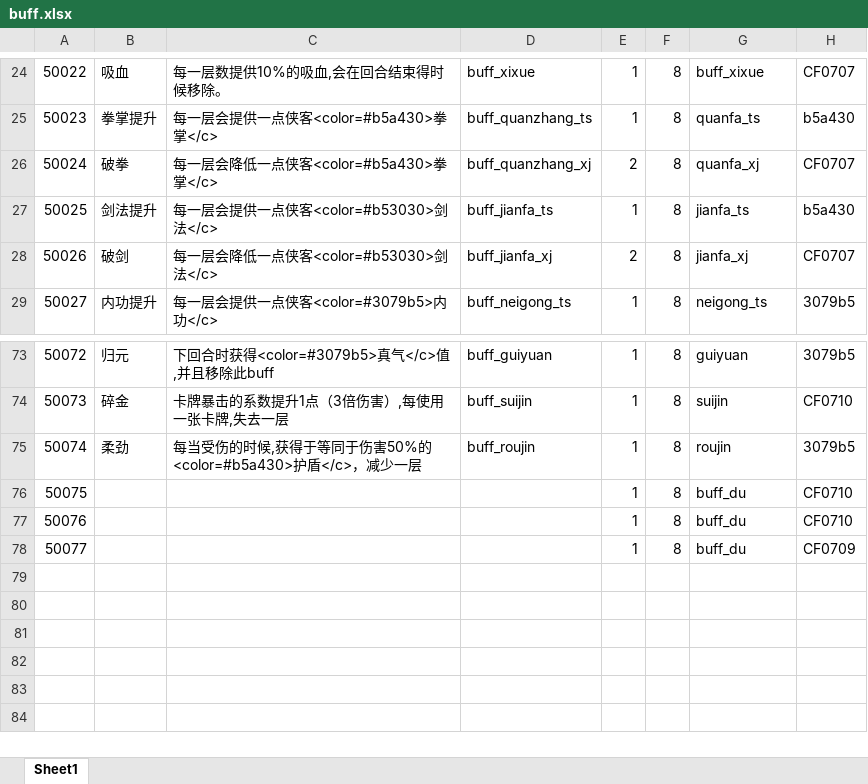
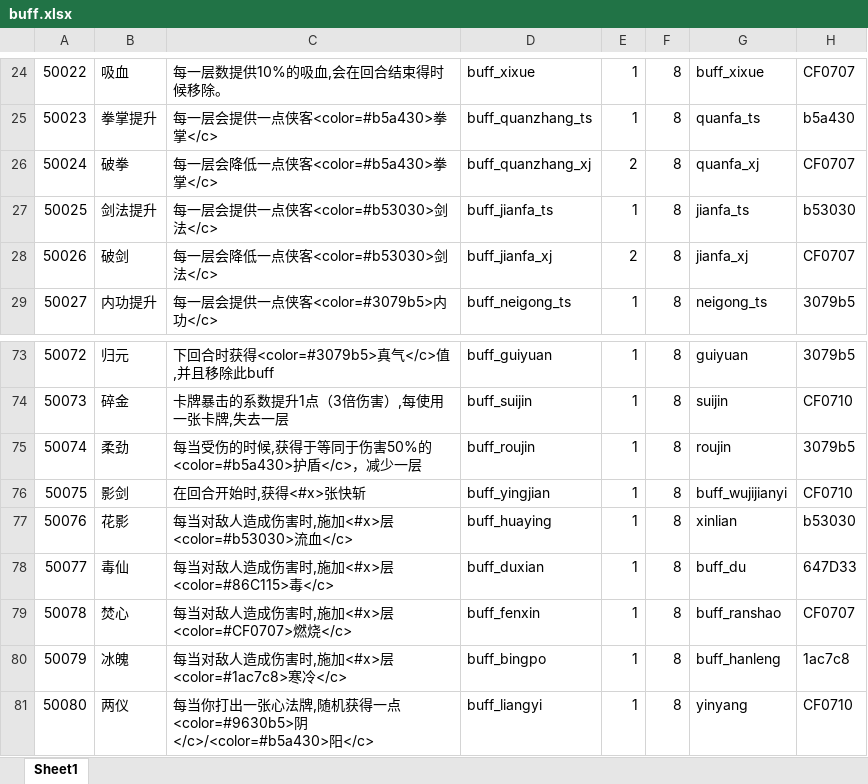
Before and after one commit to machaoTeam/LakeHeroConfig, an Excel workbook: excel/buff.xlsx, sheet Sheet1, drawn as a sheet; only a part is shown, gaps mark what is left out; values as stored, in another font and other column widths than the file's, no borders; removed rows and columns are numbered as before the commit, all else as after; the diff names each change by its address in the sheet, - before the commit and + after, or states it on an @@ line.

```diff
--- a/excel/buff.xlsx (sheet Sheet1)
+++ b/excel/buff.xlsx (sheet Sheet1)
-H27: b5a430
+H27: b53030
-row 76: 50075 |  |  |  | 1 | 8 | buff_du | CF0710
-row 77: 50076 |  |  |  | 1 | 8 | buff_du | CF0710
-row 78: 50077 |  |  |  | 1 | 8 | buff_du | CF0709
+row 76: 50075 | 影剑 | 在回合开始时,获得<#x>张快斩 | buff_yingjian | 1 | 8 | buff_wujijianyi | CF0710
+row 77: 50076 | 花影 | 每当对敌人造成伤害时,施加<#x>层<color=#b53030>流血</c> | buff_huaying | 1 | 8 | xinlian | b53030
+row 78: 50077 | 毒仙 | 每当对敌人造成伤害时,施加<#x>层<color=#86C115>毒</c> | buff_duxian | 1 | 8 | buff_du | 647D33
+row 79: 50078 | 焚心 | 每当对敌人造成伤害时,施加<#x>层<color=#CF0707>燃烧</c> | buff_fenxin | 1 | 8 | buff_ranshao | CF0707
+row 80: 50079 | 冰魄 | 每当对敌人造成伤害时,施加<#x>层<color=#1ac7c8>寒冷</c> | buff_bingpo | 1 | 8 | buff_hanleng | 1ac7c8
+row 81: 50080 | 两仪 | 每当你打出一张心法牌,随机获得一点<color=#9630b5>阴</c>/<color=#b5a430>阳</c> | buff_liangyi | 1 | 8 | yinyang | CF0710
```
Also changed, not shown: excel/card.xlsx, excel/skill.xlsx, 3 other files.
